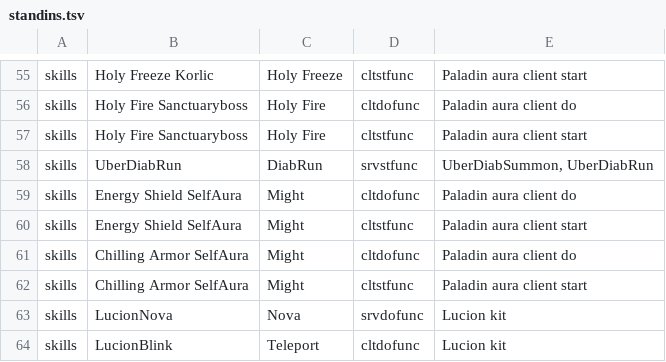
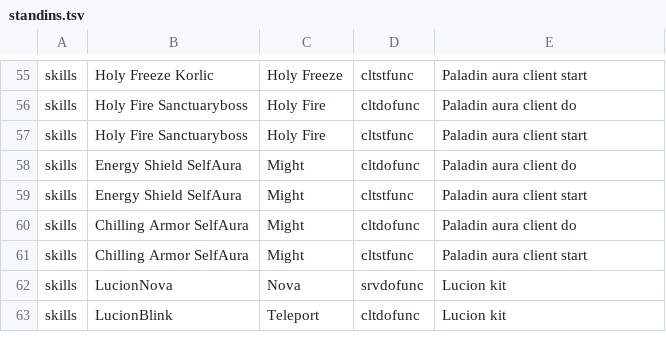
Before and after one commit to synpoox/pd2-resurrected, a TSV file: merge/standins.tsv, drawn as a sheet; only a part is shown, gaps mark what is left out.

```diff
--- a/merge/standins.tsv
+++ b/merge/standins.tsv
@@ -57,3 +57,2 @@ skills	Holy Fire Sanctuaryboss	Holy Fire	cltdofunc	Paladin aura client do
 skills	Holy Fire Sanctuaryboss	Holy Fire	cltstfunc	Paladin aura client start
-skills	UberDiabRun	DiabRun	srvstfunc	UberDiabSummon, UberDiabRun
 skills	Energy Shield SelfAura	Might	cltdofunc	Paladin aura client do
```
Also changed, not shown: 10 other files.
